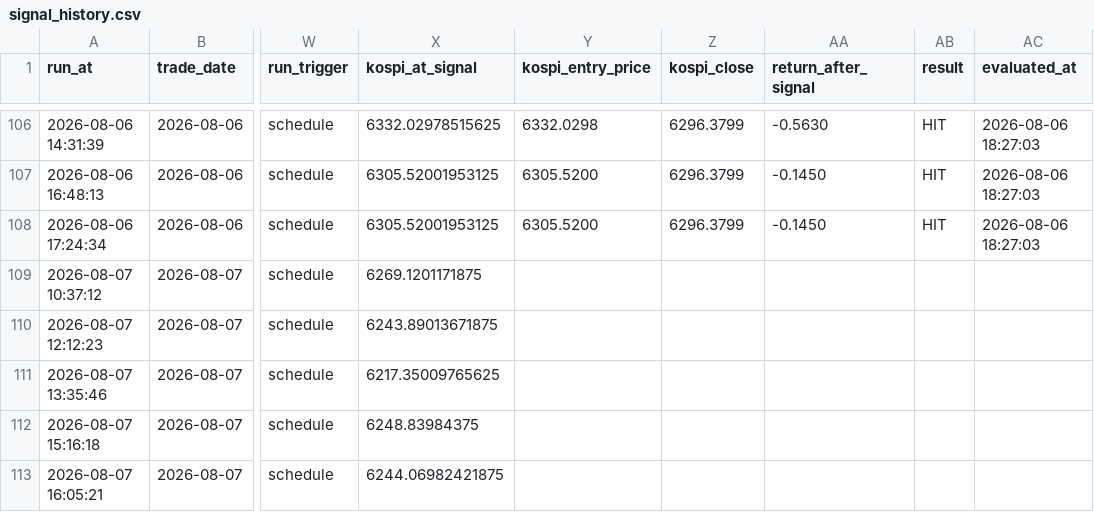
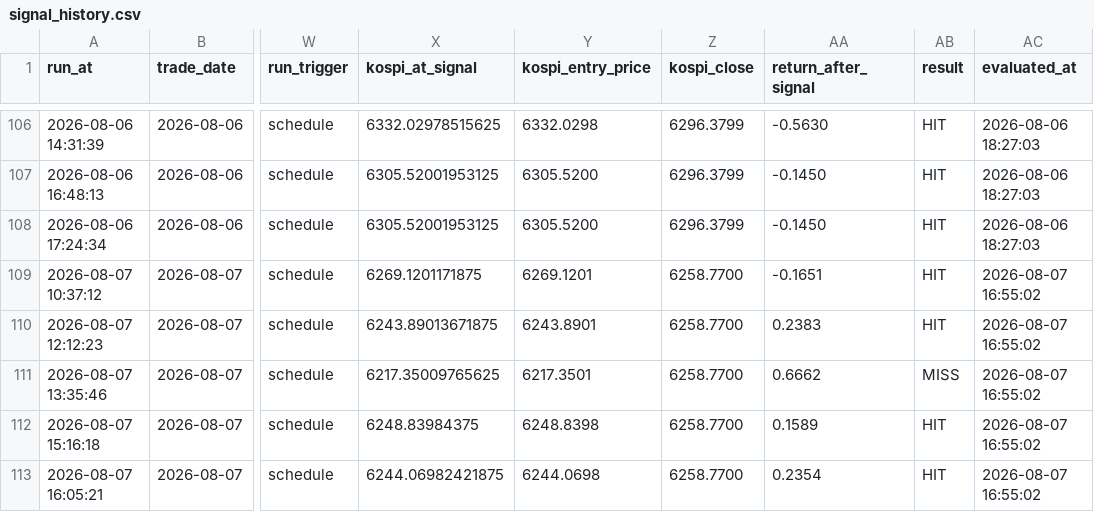
Before and after one commit to nambak2218-debug/marketPilot, a CSV file: data/signal_history.csv, drawn as a sheet; only a part is shown, gaps mark what is left out; the diff names each change by its address in the sheet, - before the commit and + after, or states it on an @@ line.

Commit message:
Update MarketPilot signal history [skip ci]

```diff
--- a/data/signal_history.csv
+++ b/data/signal_history.csv
-Y109 (kospi_entry_price): (empty)
+Y109 (kospi_entry_price): 6269.1201
-Z109:Z113 (kospi_close): (empty)
+Z109:Z113 (kospi_close): 6258.7700
-AA109 (return_after_signal): (empty)
+AA109 (return_after_signal): -0.1651
-AB109:AB110 (result): (empty)
+AB109:AB110 (result): HIT
-AC109:AC113 (evaluated_at): (empty)
+AC109:AC113 (evaluated_at): 2026-08-07 16:55:02
-Y110 (kospi_entry_price): (empty)
+Y110 (kospi_entry_price): 6243.8901
-AA110 (return_after_signal): (empty)
+AA110 (return_after_signal): 0.2383
-Y111 (kospi_entry_price): (empty)
+Y111 (kospi_entry_price): 6217.3501
-AA111 (return_after_signal): (empty)
+AA111 (return_after_signal): 0.6662
-AB111 (result): (empty)
+AB111 (result): MISS
-Y112 (kospi_entry_price): (empty)
+Y112 (kospi_entry_price): 6248.8398
-AA112 (return_after_signal): (empty)
+AA112 (return_after_signal): 0.1589
-AB112:AB113 (result): (empty)
+AB112:AB113 (result): HIT
-Y113 (kospi_entry_price): (empty)
+Y113 (kospi_entry_price): 6244.0698
-AA113 (return_after_signal): (empty)
+AA113 (return_after_signal): 0.2354
```
